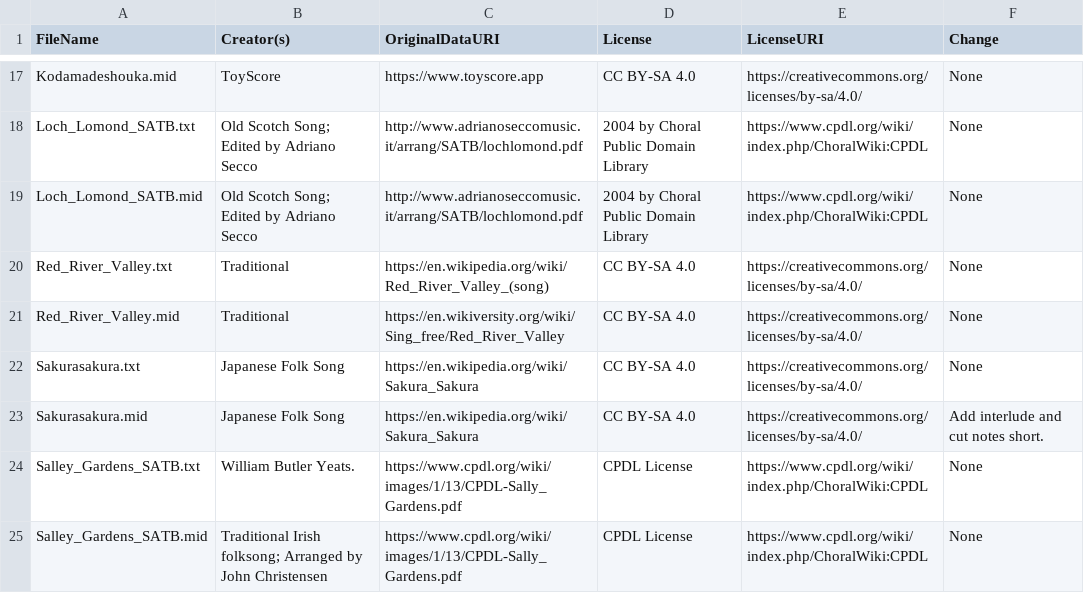
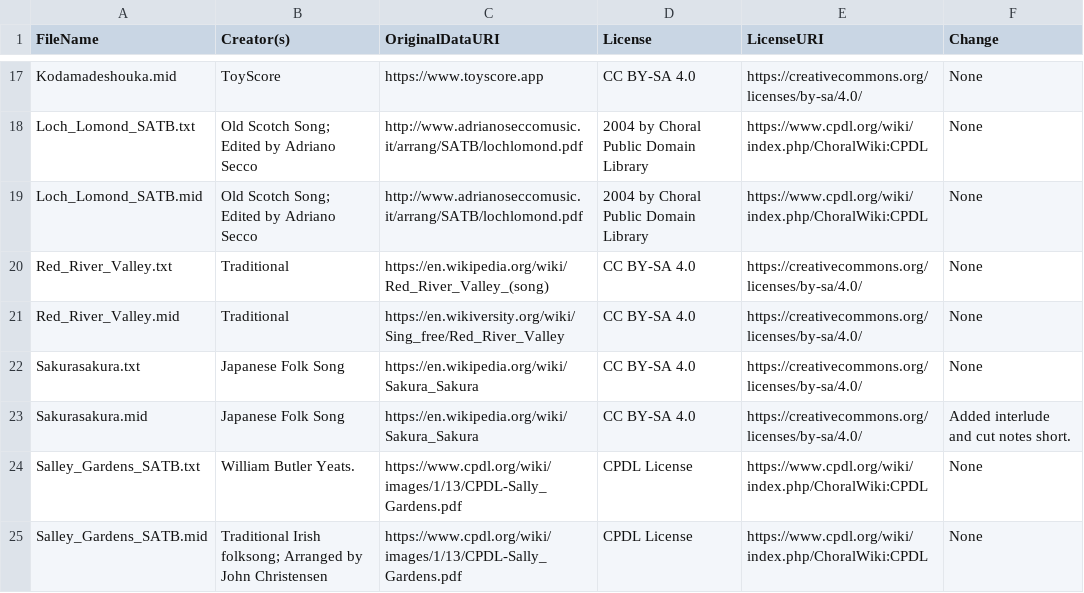
Before and after one commit to toymusicscore/1, a CSV file: docs/data/License_Data.csv, drawn as a sheet; only a part is shown, gaps mark what is left out.

Commit message:
license

```diff
--- a/docs/data/License_Data.csv
+++ b/docs/data/License_Data.csv
@@ -22,3 +22,3 @@ Red_River_Valley.mid,Traditional,https://en.wikiversity.org/wiki/Sing_free/Red_R
 Sakurasakura.txt,Japanese Folk Song,https://en.wikipedia.org/wiki/Sakura_Sakura,CC BY-SA 4.0,https://creativecommons.org/licenses/by-sa/4.0/,None
-Sakurasakura.mid,Japanese Folk Song,https://en.wikipedia.org/wiki/Sakura_Sakura,CC BY-SA 4.0,https://creativecommons.org/licenses/by-sa/4.0/,Add interlude and cut notes short.
+Sakurasakura.mid,Japanese Folk Song,https://en.wikipedia.org/wiki/Sakura_Sakura,CC BY-SA 4.0,https://creativecommons.org/licenses/by-sa/4.0/,Added interlude and cut notes short.
 Salley_Gardens_SATB.txt,William Butler Yeats.,https://www.cpdl.org/wiki/images/1/13/CPDL-Sally_Gardens.pdf,CPDL License,https://www.cpdl.org/wiki/index.php/ChoralWiki:CPDL,None
```
Also changed, not shown: 1 other file.
